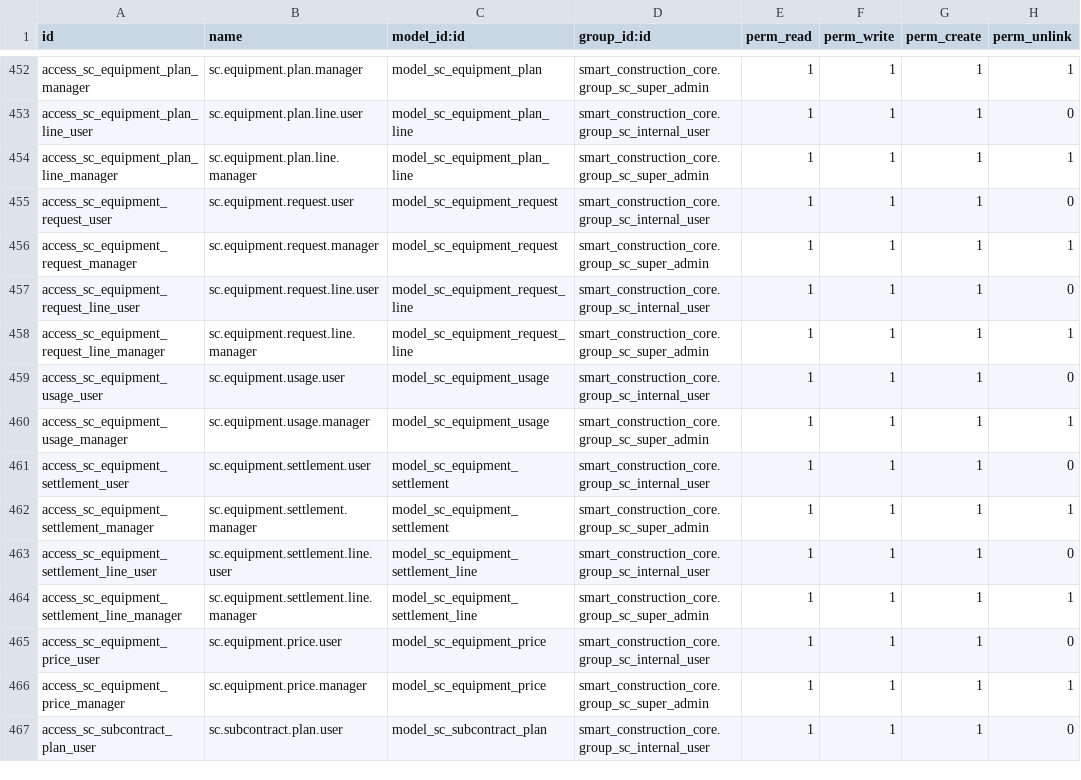
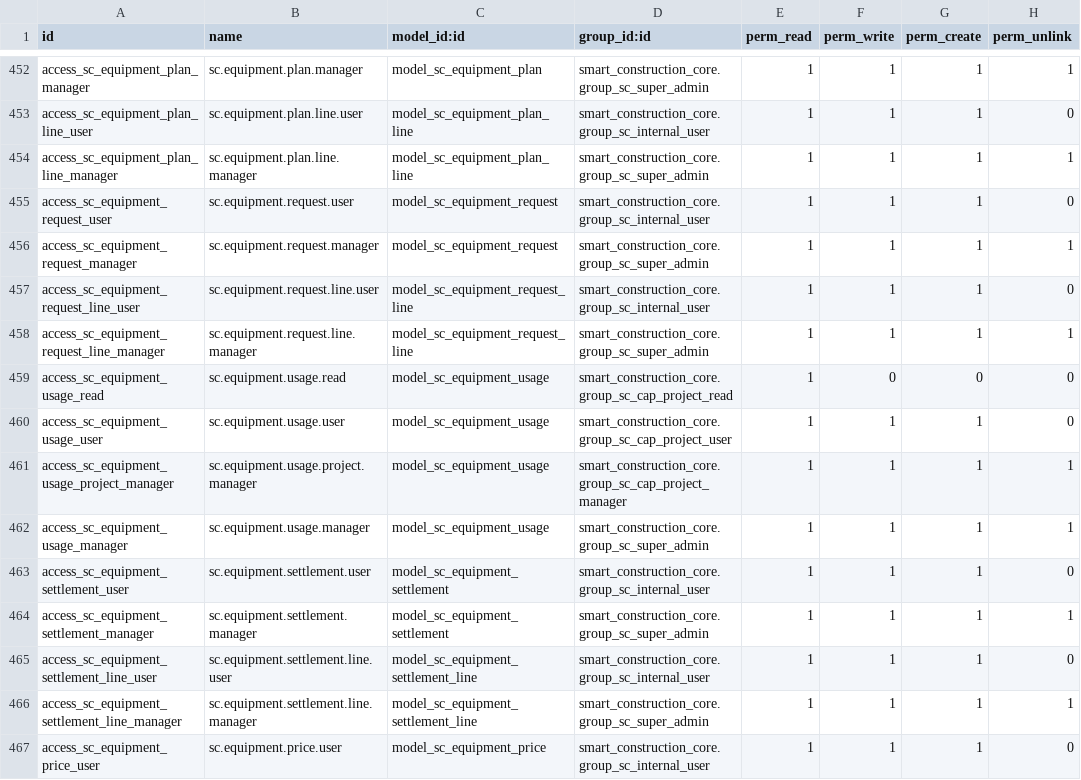
Before and after one commit to lidefend/sce-backend-odoo, a CSV file: addons/smart_construction_core/security/ir.model.access.csv, drawn as a sheet; only a part is shown, gaps mark what is left out; the shorter side is filled out with more unchanged rows.

Commit message:
feat(equipment): govern mechanical shift cost registration

```diff
--- a/addons/smart_construction_core/security/ir.model.access.csv
+++ b/addons/smart_construction_core/security/ir.model.access.csv
@@ -458,3 +458,5 @@ access_sc_equipment_request_line_user,sc.equipment.request.line.user,model_sc_eq
 access_sc_equipment_request_line_manager,sc.equipment.request.line.manager,model_sc_equipment_request_line,smart_construction_core.group_sc_super_admin,1,1,1,1
-access_sc_equipment_usage_user,sc.equipment.usage.user,model_sc_equipment_usage,smart_construction_core.group_sc_internal_user,1,1,1,0
+access_sc_equipment_usage_read,sc.equipment.usage.read,model_sc_equipment_usage,smart_construction_core.group_sc_cap_project_read,1,0,0,0
+access_sc_equipment_usage_user,sc.equipment.usage.user,model_sc_equipment_usage,smart_construction_core.group_sc_cap_project_user,1,1,1,0
+access_sc_equipment_usage_project_manager,sc.equipment.usage.project.manager,model_sc_equipment_usage,smart_construction_core.group_sc_cap_project_manager,1,1,1,1
 access_sc_equipment_usage_manager,sc.equipment.usage.manager,model_sc_equipment_usage,smart_construction_core.group_sc_super_admin,1,1,1,1
```
Also changed, not shown: 13 other files.
